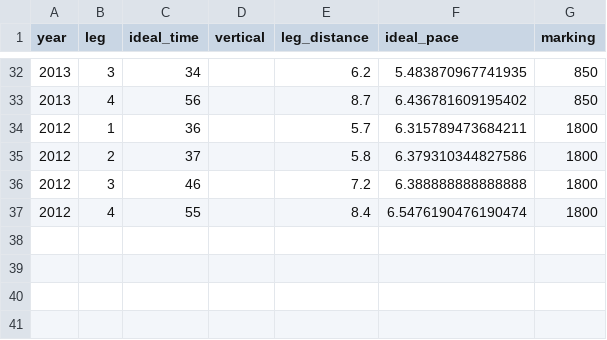
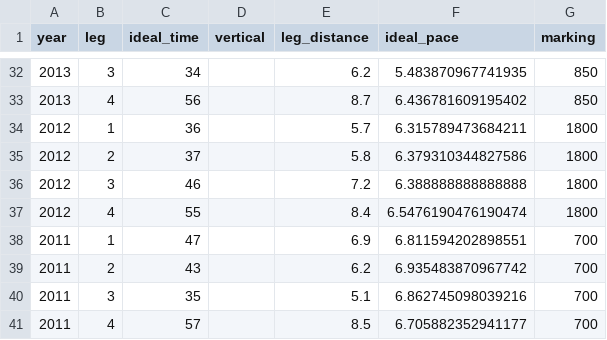
Before and after one commit to dins/jukola-xml-model, a TSV file: Jukola-terrain/ideal-paces-ve.tsv, drawn as a sheet; only a part is shown, gaps mark what is left out.

```diff
--- a/Jukola-terrain/ideal-paces-ve.tsv
+++ b/Jukola-terrain/ideal-paces-ve.tsv
@@ -37 +37,5 @@ year	leg	ideal_time	vertical	leg_distance	ideal_pace	marking
 2012	4	55		8.4	6.5476190476190474	1800
+2011	1	47		6.9	6.811594202898551	700
+2011	2	43		6.2	6.935483870967742	700
+2011	3	35		5.1	6.862745098039216	700
+2011	4	57		8.5	6.705882352941177	700
```
Also changed, not shown: Jukola-terrain/ideal-paces-ju.tsv, Jukola-terrain/ju-ideal-times.csv, 3 other files.
